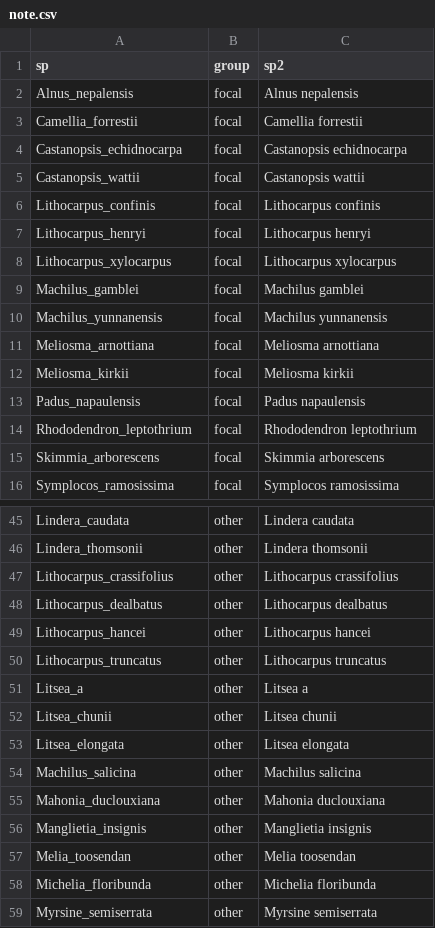
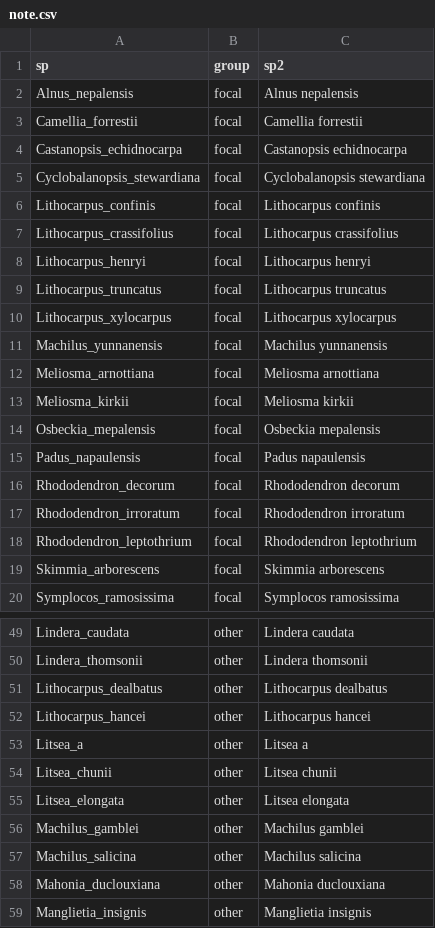
Before and after one commit to mattocci27/beads, a CSV file: data/note.csv, drawn as a sheet; only a part is shown, gaps mark what is left out; the shorter side is filled out with more unchanged rows; the diff covers the shown part only.

```diff
--- a/data/note.csv
+++ b/data/note.csv
@@ -4,7 +4,8 @@ Camellia_forrestii,focal,Camellia forrestii
 Castanopsis_echidnocarpa,focal,Castanopsis echidnocarpa
-Castanopsis_wattii,focal,Castanopsis wattii
+Cyclobalanopsis_stewardiana,focal,Cyclobalanopsis stewardiana
 Lithocarpus_confinis,focal,Lithocarpus confinis
+Lithocarpus_crassifolius,focal,Lithocarpus crassifolius
 Lithocarpus_henryi,focal,Lithocarpus henryi
+Lithocarpus_truncatus,focal,Lithocarpus truncatus
 Lithocarpus_xylocarpus,focal,Lithocarpus xylocarpus
-Machilus_gamblei,focal,Machilus gamblei
 Machilus_yunnanensis,focal,Machilus yunnanensis
@@ -12,3 +13,6 @@ Meliosma_arnottiana,focal,Meliosma arnottiana
 Meliosma_kirkii,focal,Meliosma kirkii
+Osbeckia_mepalensis,focal,Osbeckia mepalensis
 Padus_napaulensis,focal,Padus napaulensis
+Rhododendron_decorum,focal,Rhododendron decorum
+Rhododendron_irroratum,focal,Rhododendron irroratum
 Rhododendron_leptothrium,focal,Rhododendron leptothrium
@@ -46,6 +50,4 @@ Lindera_caudata,other,Lindera caudata
 Lindera_thomsonii,other,Lindera thomsonii
-Lithocarpus_crassifolius,other,Lithocarpus crassifolius
 Lithocarpus_dealbatus,other,Lithocarpus dealbatus
 Lithocarpus_hancei,other,Lithocarpus hancei
-Lithocarpus_truncatus,other,Lithocarpus truncatus
 Litsea_a,other,Litsea a
@@ -53,2 +55,3 @@ Litsea_chunii,other,Litsea chunii
 Litsea_elongata,other,Litsea elongata
+Machilus_gamblei,other,Machilus gamblei
 Machilus_salicina,other,Machilus salicina
```
Also changed, not shown: 1 added row and 4 removed rows elsewhere in this file, data/dummy_trait.csv, data/samp.csv, 12 other files.
